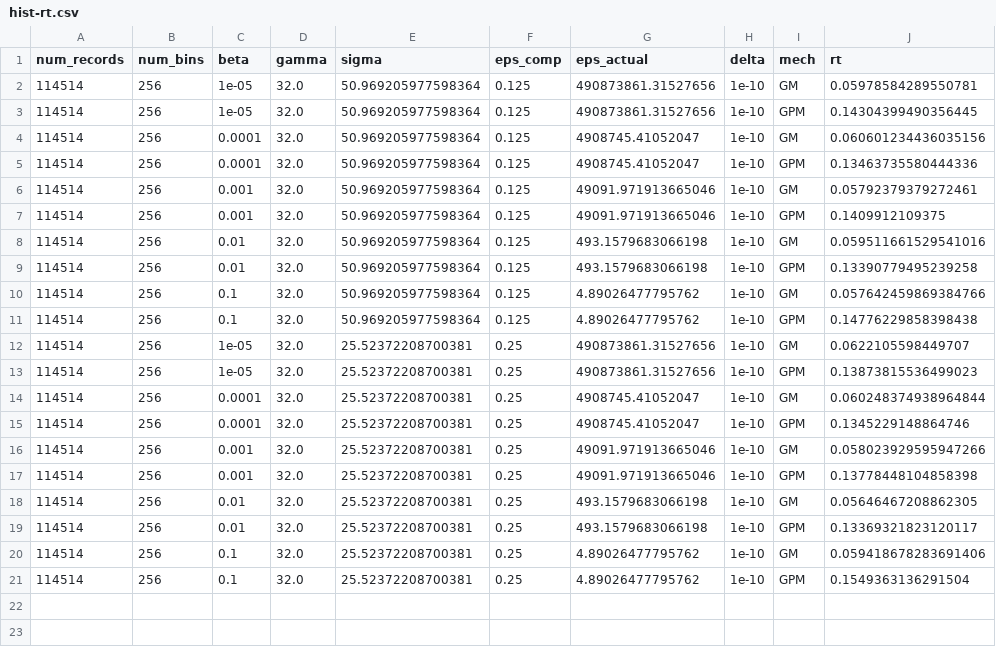
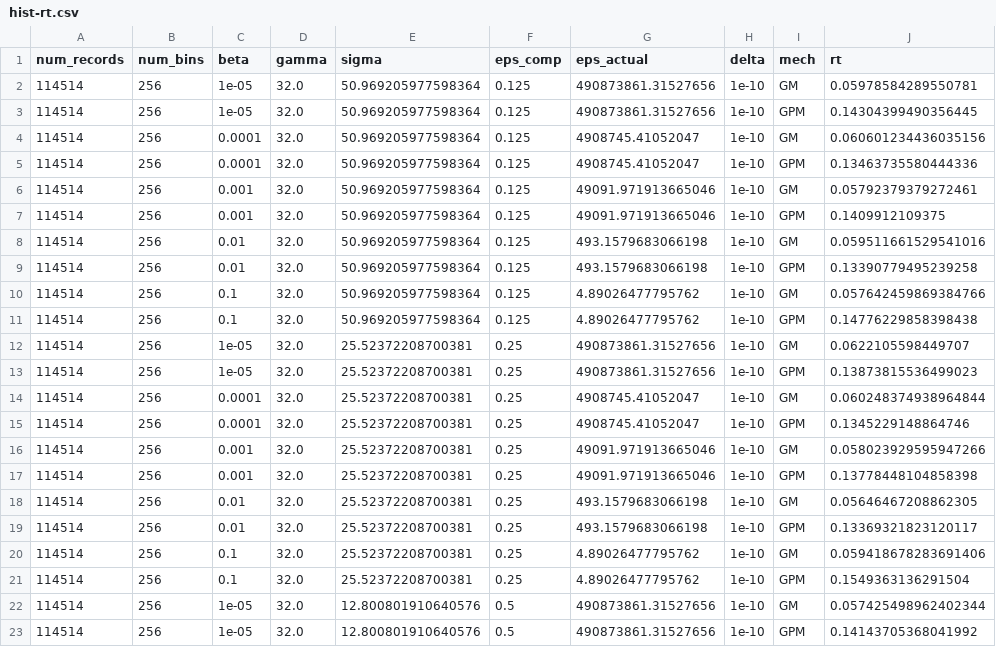
Before and after one commit to jvhs0706/GPM, a CSV file: logs/hist-rt.csv, drawn as a sheet.

Commit message:
Add histogram noise sampling time results to logs/hist-rt.csv, with 256 bins, eps=0.5, beta=1e-5.

```diff
--- a/logs/hist-rt.csv
+++ b/logs/hist-rt.csv
@@ -21 +21,3 @@ num_records,num_bins,beta,gamma,sigma,eps_comp,eps_actual,delta,mech,rt
 114514,256,0.1,32.0,25.52372208700381,0.25,4.89026477795762,1e-10,GPM,0.1549363136291504
+114514,256,1e-05,32.0,12.800801910640576,0.5,490873861.31527656,1e-10,GM,0.057425498962402344
+114514,256,1e-05,32.0,12.800801910640576,0.5,490873861.31527656,1e-10,GPM,0.14143705368041992
```
